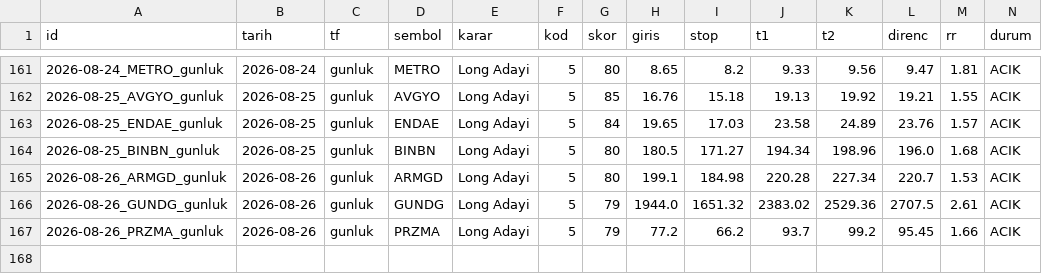
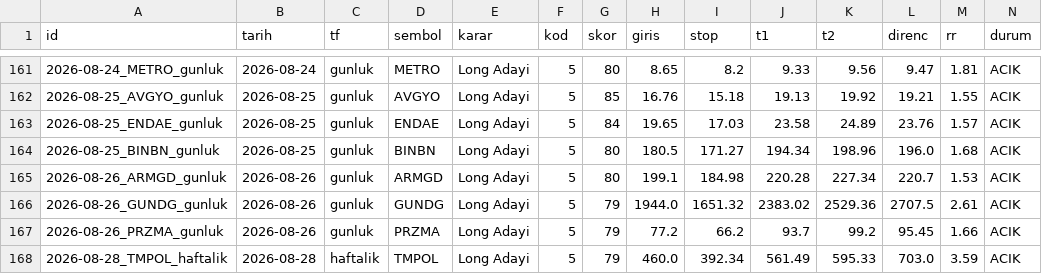
Before and after one commit to ilkukaya/swing, a CSV file: data/signals.csv, drawn as a sheet; only a part is shown, gaps mark what is left out; rows hold the shown columns only; the diff names each change by its address in the sheet, - before the commit and + after, or states it on an @@ line.

```diff
--- a/data/signals.csv
+++ b/data/signals.csv
+row 168: 2026-08-28_TMPOL_haftalik | 2026-08-28 | haftalik | TMPOL | Long Adayi | 5 | 79 | 460.0 | 392.34 | 561.49 | 595.33 | 703.0 | 3.59 | ACIK
```
Also changed, not shown: data/tracking.csv, 5 other files.
